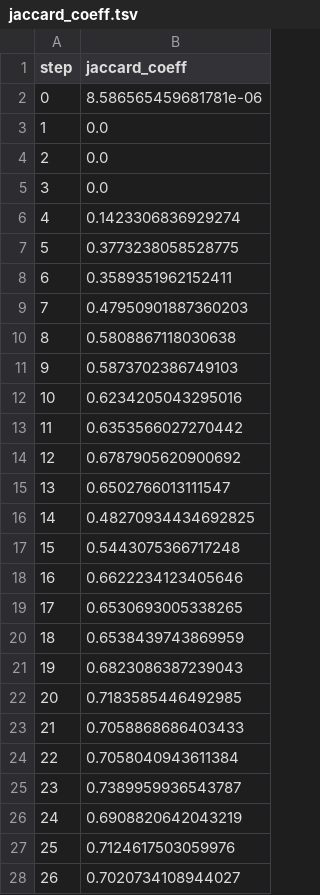
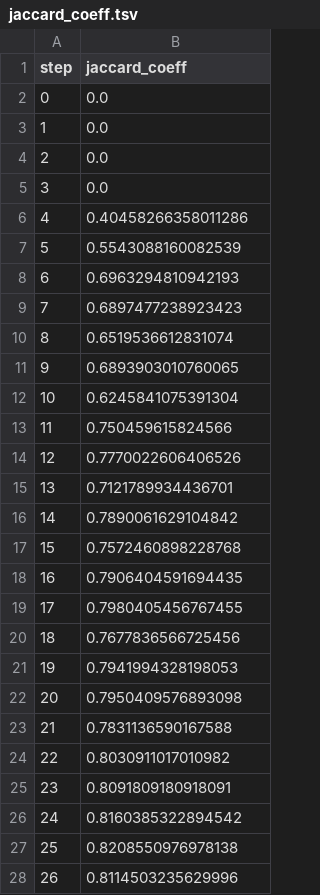
Before and after one commit to cameronraysmith/magnetic-tiles-defect, a TSV file: training/plots/metrics/jaccard_coeff.tsv, drawn as a sheet; only a part is shown; the diff covers the shown part only.

```diff
--- a/training/plots/metrics/jaccard_coeff.tsv
+++ b/training/plots/metrics/jaccard_coeff.tsv
@@ -1,3 +1,3 @@
 step	jaccard_coeff
-0	8.586565459681781e-06
+0	0.0
 1	0.0
@@ -5,24 +5,24 @@ step	jaccard_coeff
 3	0.0
-4	0.1423306836929274
-5	0.3773238058528775
-6	0.3589351962152411
-7	0.47950901887360203
-8	0.5808867118030638
-9	0.5873702386749103
-10	0.6234205043295016
-11	0.6353566027270442
-12	0.6787905620900692
-13	0.6502766013111547
-14	0.48270934434692825
-15	0.5443075366717248
-16	0.6622234123405646
-17	0.6530693005338265
-18	0.6538439743869959
-19	0.6823086387239043
-20	0.7183585446492985
-21	0.7058868686403433
-22	0.7058040943611384
-23	0.7389959936543787
-24	0.6908820642043219
-25	0.7124617503059976
-26	0.7020734108944027
+4	0.40458266358011286
+5	0.5543088160082539
+6	0.6963294810942193
+7	0.6897477238923423
+8	0.6519536612831074
+9	0.6893903010760065
+10	0.6245841075391304
+11	0.750459615824566
+12	0.7770022606406526
+13	0.7121789934436701
+14	0.7890061629104842
+15	0.7572460898228768
+16	0.7906404591694435
+17	0.7980405456767455
+18	0.7677836566725456
+19	0.7941994328198053
+20	0.7950409576893098
+21	0.7831136590167588
+22	0.8030911017010982
+23	0.8091809180918091
+24	0.8160385322894542
+25	0.8208550976978138
+26	0.8114503235629996
```
Also changed, not shown: 4 edited cells elsewhere in this file, training/plots/metrics/dice.tsv, training/plots/metrics/eval/loss.tsv, 4 other files.
